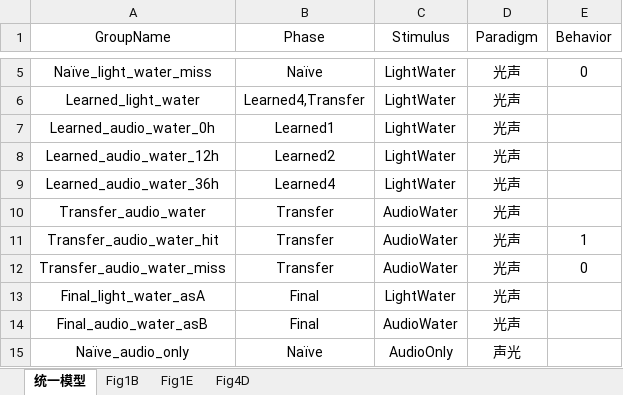
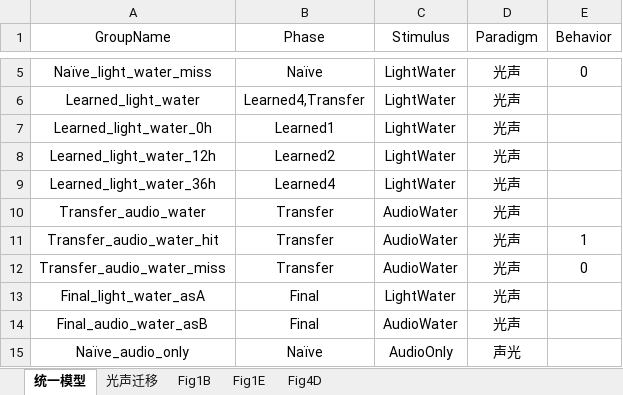
Before and after one commit to ShanghaitechGuanjisongLab/Transfer-learning, an Excel workbook: 查询表.xlsx, sheet 统一模型, drawn as a sheet; only a part is shown, gaps mark what is left out; values as stored, in another font and other column widths than the file's, no borders; the diff names each change by its address in the sheet, - before the commit and + after, or states it on an @@ line.

```diff
--- a/查询表.xlsx (sheet 统一模型)
+++ b/查询表.xlsx (sheet 统一模型)
+sheet tab: 光声迁移
-A7 (GroupName): Learned_audio_water_0h
+A7 (GroupName): Learned_light_water_0h
-A8 (GroupName): Learned_audio_water_12h
+A8 (GroupName): Learned_light_water_12h
-A9 (GroupName): Learned_audio_water_36h
+A9 (GroupName): Learned_light_water_36h
```
Also changed, not shown: 3 other files.
